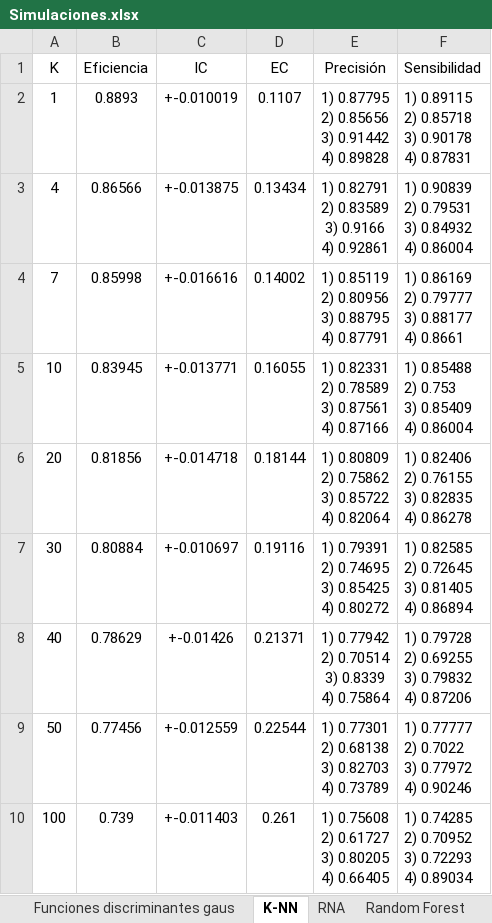
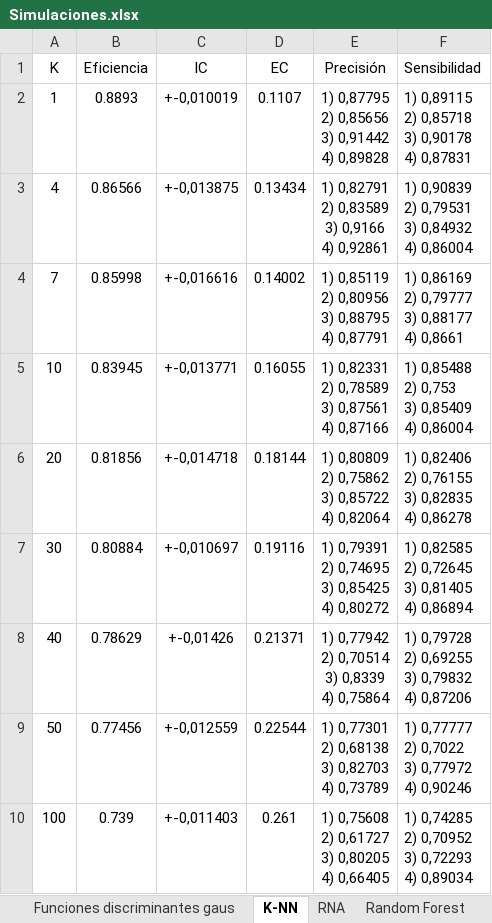
Before and after one commit to niltonsteveen/simulacion-proyecto, an Excel workbook: Simulaciones.xlsx, sheet K-NN, drawn as a sheet; values as stored, in another font and other column widths than the file's, no borders; ↵ is a line break in a cell; the diff names each change by its address in the sheet, - before the commit and + after, or states it on an @@ line.

```diff
--- a/Simulaciones.xlsx (sheet K-NN)
+++ b/Simulaciones.xlsx (sheet K-NN)
-C2 (IC): +-0.010019
+C2 (IC): +-0,010019
-E2 (Precisión): 1) 0.87795 ↵ 2) 0.85656 ↵ 3) 0.91442 ↵ 4) 0.89828
+E2 (Precisión): 1) 0,87795 ↵ 2) 0,85656 ↵ 3) 0,91442 ↵ 4) 0,89828
-F2 (Sensibilidad): 1) 0.89115 ↵ 2) 0.85718 ↵ 3) 0.90178 ↵ 4) 0.87831
+F2 (Sensibilidad): 1) 0,89115 ↵ 2) 0,85718 ↵ 3) 0,90178 ↵ 4) 0,87831
-C3 (IC): +-0.013875
+C3 (IC): +-0,013875
-E3 (Precisión): 1) 0.82791 ↵ 2) 0.83589 ↵ 3) 0.9166 ↵ 4) 0.92861
+E3 (Precisión): 1) 0,82791 ↵ 2) 0,83589 ↵ 3) 0,9166 ↵ 4) 0,92861
-F3 (Sensibilidad): 1) 0.90839 ↵ 2) 0.79531 ↵ 3) 0.84932 ↵ 4) 0.86004
+F3 (Sensibilidad): 1) 0,90839 ↵ 2) 0,79531 ↵ 3) 0,84932 ↵ 4) 0,86004
-C4 (IC): +-0.016616
+C4 (IC): +-0,016616
-E4 (Precisión): 1) 0.85119 ↵ 2) 0.80956 ↵ 3) 0.88795 ↵ 4) 0.87791
+E4 (Precisión): 1) 0,85119 ↵ 2) 0,80956 ↵ 3) 0,88795 ↵ 4) 0,87791
-F4 (Sensibilidad): 1) 0.86169 ↵ 2) 0.79777 ↵ 3) 0.88177 ↵ 4) 0.8661
+F4 (Sensibilidad): 1) 0,86169 ↵ 2) 0,79777 ↵ 3) 0,88177 ↵ 4) 0,8661
-C5 (IC): +-0.013771
+C5 (IC): +-0,013771
-E5 (Precisión): 1) 0.82331 ↵ 2) 0.78589 ↵ 3) 0.87561 ↵ 4) 0.87166
+E5 (Precisión): 1) 0,82331 ↵ 2) 0,78589 ↵ 3) 0,87561 ↵ 4) 0,87166
-F5 (Sensibilidad): 1) 0.85488 ↵ 2) 0.753 ↵ 3) 0.85409 ↵ 4) 0.86004
+F5 (Sensibilidad): 1) 0,85488 ↵ 2) 0,753 ↵ 3) 0,85409 ↵ 4) 0,86004
-C6 (IC): +-0.014718
+C6 (IC): +-0,014718
-E6 (Precisión): 1) 0.80809 ↵ 2) 0.75862 ↵ 3) 0.85722 ↵ 4) 0.82064
+E6 (Precisión): 1) 0,80809 ↵ 2) 0,75862 ↵ 3) 0,85722 ↵ 4) 0,82064
-F6 (Sensibilidad): 1) 0.82406 ↵ 2) 0.76155 ↵ 3) 0.82835 ↵ 4) 0.86278
+F6 (Sensibilidad): 1) 0,82406 ↵ 2) 0,76155 ↵ 3) 0,82835 ↵ 4) 0,86278
-C7 (IC): +-0.010697
+C7 (IC): +-0,010697
-E7 (Precisión): 1) 0.79391 ↵ 2) 0.74695 ↵ 3) 0.85425 ↵ 4) 0.80272
+E7 (Precisión): 1) 0,79391 ↵ 2) 0,74695 ↵ 3) 0,85425 ↵ 4) 0,80272
-F7 (Sensibilidad): 1) 0.82585 ↵ 2) 0.72645 ↵ 3) 0.81405 ↵ 4) 0.86894
+F7 (Sensibilidad): 1) 0,82585 ↵ 2) 0,72645 ↵ 3) 0,81405 ↵ 4) 0,86894
-C8 (IC): +-0.01426
+C8 (IC): +-0,01426
-E8 (Precisión): 1) 0.77942 ↵ 2) 0.70514 ↵ 3) 0.8339 ↵ 4) 0.75864
+E8 (Precisión): 1) 0,77942 ↵ 2) 0,70514 ↵ 3) 0,8339 ↵ 4) 0,75864
-F8 (Sensibilidad): 1) 0.79728 ↵ 2) 0.69255 ↵ 3) 0.79832 ↵ 4) 0.87206
+F8 (Sensibilidad): 1) 0,79728 ↵ 2) 0,69255 ↵ 3) 0,79832 ↵ 4) 0,87206
-C9 (IC): +-0.012559
+C9 (IC): +-0,012559
-E9 (Precisión): 1) 0.77301 ↵ 2) 0.68138 ↵ 3) 0.82703 ↵ 4) 0.73789
+E9 (Precisión): 1) 0,77301 ↵ 2) 0,68138 ↵ 3) 0,82703 ↵ 4) 0,73789
-F9 (Sensibilidad): 1) 0.77777 ↵ 2) 0.7022 ↵ 3) 0.77972 ↵ 4) 0.90246
+F9 (Sensibilidad): 1) 0,77777 ↵ 2) 0,7022 ↵ 3) 0,77972 ↵ 4) 0,90246
-C10 (IC): +-0.011403
+C10 (IC): +-0,011403
-E10 (Precisión): 1) 0.75608 ↵ 2) 0.61727 ↵ 3) 0.80205 ↵ 4) 0.66405
+E10 (Precisión): 1) 0,75608 ↵ 2) 0,61727 ↵ 3) 0,80205 ↵ 4) 0,66405
-F10 (Sensibilidad): 1) 0.74285 ↵ 2) 0.70952 ↵ 3) 0.72293 ↵ 4) 0.89034
+F10 (Sensibilidad): 1) 0,74285 ↵ 2) 0,70952 ↵ 3) 0,72293 ↵ 4) 0,89034
```
Also changed, not shown: sheet SVM, sheet RNA, sheet Random Forest, sheet Funciones discriminantes gaus, other sheet tabs, 3 other files.
